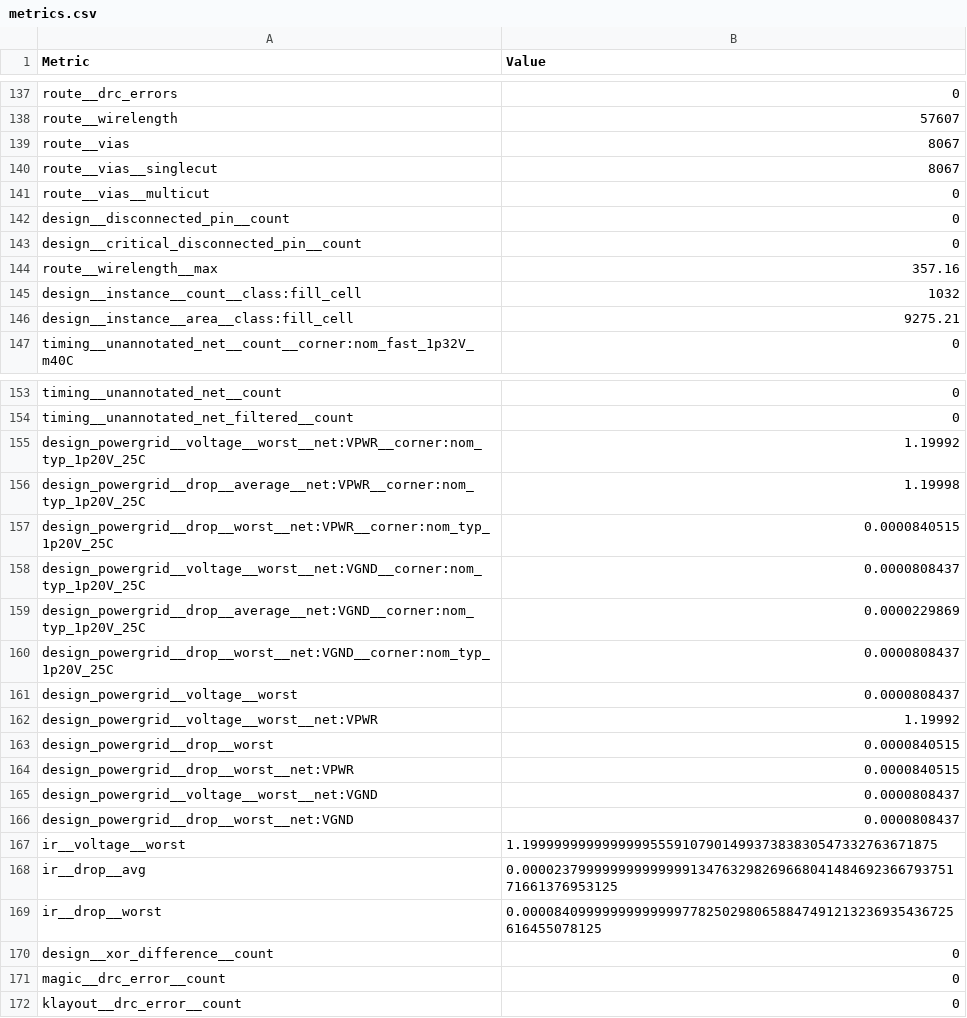
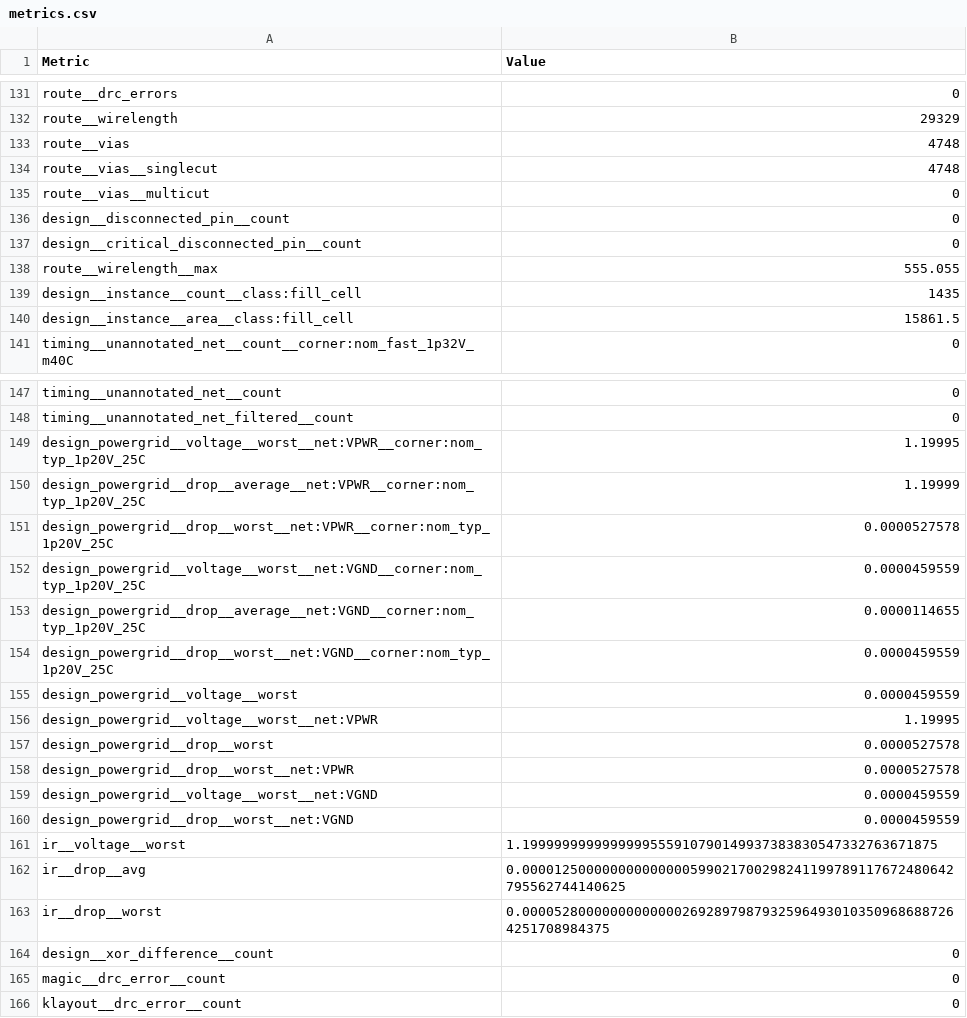
Before and after one commit to Ferniqueenm/MissMatch, a CSV file: design_data/librelane/final/metrics.csv, drawn as a sheet; only a part is shown, gaps mark what is left out; addresses are those after the commit; the diff covers the shown part only; the diff names each change by its address in the sheet, - before the commit and + after, or states it on an @@ line.

```diff
--- a/design_data/librelane/final/metrics.csv
+++ b/design_data/librelane/final/metrics.csv
-B132 (Value): 57607
+B132 (Value): 29329
-B133:B134 (Value): 8067
+B133:B134 (Value): 4748
-B138 (Value): 357.16
+B138 (Value): 555.055
-B139 (Value): 1032
+B139 (Value): 1435
-B140 (Value): 9275.21
+B140 (Value): 15861.5
-B149 (Value): 1.19992
+B149 (Value): 1.19995
-B150 (Value): 1.19998
+B150 (Value): 1.19999
-B151 (Value): 0.0000840515
+B151 (Value): 0.0000527578
-B152 (Value): 0.0000808437
+B152 (Value): 0.0000459559
-B153 (Value): 0.0000229869
+B153 (Value): 0.0000114655
-B154:B155 (Value): 0.0000808437
+B154:B155 (Value): 0.0000459559
-B156 (Value): 1.19992
+B156 (Value): 1.19995
-B157:B158 (Value): 0.0000840515
+B157:B158 (Value): 0.0000527578
-B159:B160 (Value): 0.0000808437
+B159:B160 (Value): 0.0000459559
-B162 (Value): 0.00002379999999999999913476329826966804148469236679375171661376953125
+B162 (Value): 0.000012500000000000000599021700298241199789117672480642795562744140625
-B163 (Value): 0.000084099999999999997782502980658847491213236935436725616455078125
+B163 (Value): 0.0000528000000000000026928979879325964930103509686887264251708984375
```
Also changed, not shown: 6 removed rows and 43 edited cells elsewhere in this file, 21 other files.
